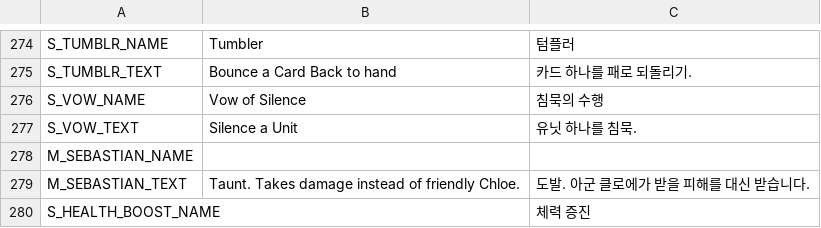
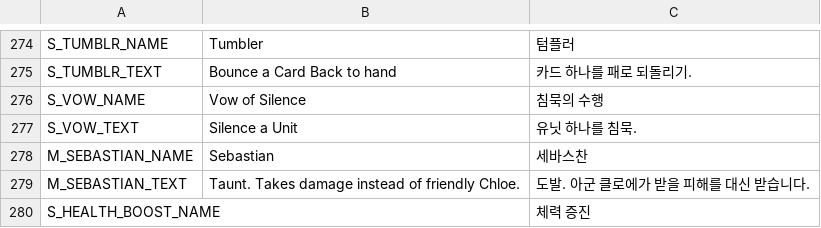
Before and after one commit to Sinnyeli/TrickalTCG, a CSV file: Assets/Localization/Localization.csv, drawn as a sheet; only a part is shown, gaps mark what is left out.

```diff
--- a/Assets/Localization/Localization.csv
+++ b/Assets/Localization/Localization.csv
@@ -277,3 +277,3 @@
 "S_VOW_TEXT","Silence a Unit","유닛 하나를 침묵."
-"M_SEBASTIAN_NAME","",""
+"M_SEBASTIAN_NAME","Sebastian","세바스찬"
 "M_SEBASTIAN_TEXT","Taunt. Takes damage instead of friendly Chloe.","도발. 아군 클로에가 받을 피해를 대신 받습니다."
```
Also changed, not shown: 14 other files.
